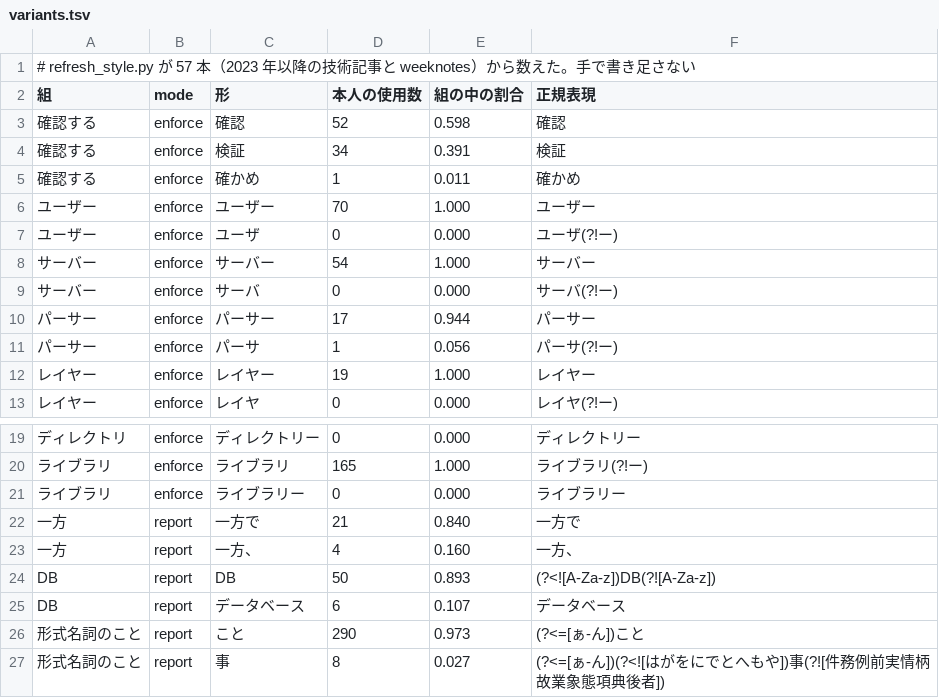
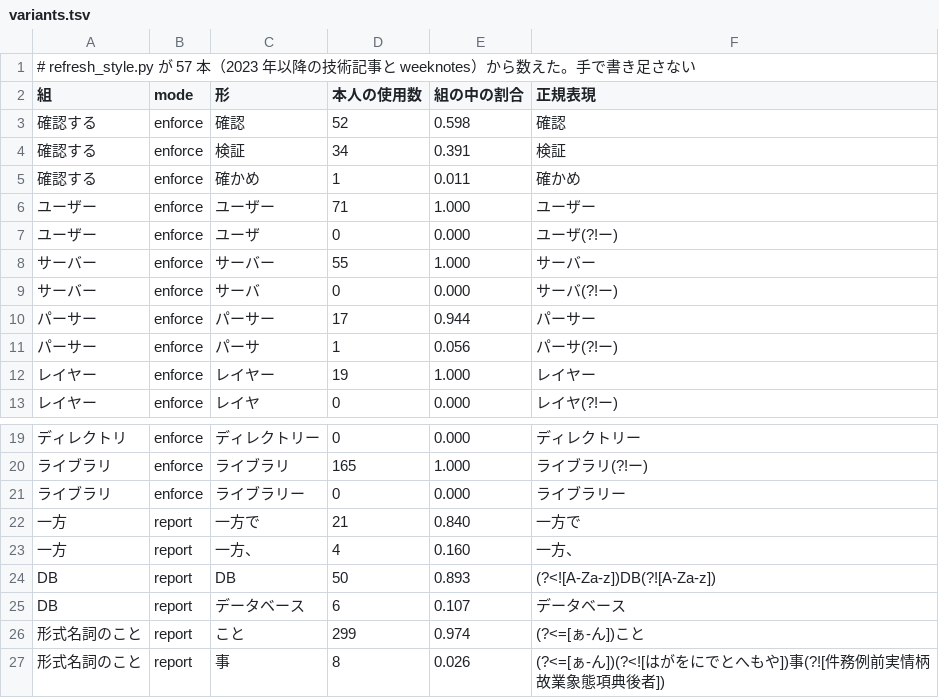
Before and after one commit to nao1215/debimate, a TSV file: notes-quality/style/variants.tsv, drawn as a sheet; only a part is shown, gaps mark what is left out.

Commit message:
chore(notes-quality): refresh the writing style baseline locally and document how to do it without waiting for the weekly job

```diff
--- a/notes-quality/style/variants.tsv
+++ b/notes-quality/style/variants.tsv
@@ -5,5 +5,5 @@
 確認する	enforce	確かめ	1	0.011	確かめ
-ユーザー	enforce	ユーザー	70	1.000	ユーザー
+ユーザー	enforce	ユーザー	71	1.000	ユーザー
 ユーザー	enforce	ユーザ	0	0.000	ユーザ(?!ー)
-サーバー	enforce	サーバー	54	1.000	サーバー
+サーバー	enforce	サーバー	55	1.000	サーバー
 サーバー	enforce	サーバ	0	0.000	サーバ(?!ー)
@@ -25,3 +25,3 @@ DB	report	DB	50	0.893	(?<![A-Za-z])DB(?![A-Za-z])
 DB	report	データベース	6	0.107	データベース
-形式名詞のこと	report	こと	290	0.973	(?<=[ぁ-ん])こと
-形式名詞のこと	report	事	8	0.027	(?<=[ぁ-ん])(?<![はがをにでとへもや])事(?![件務例前実情柄故業象態項典後者])
+形式名詞のこと	report	こと	299	0.974	(?<=[ぁ-ん])こと
+形式名詞のこと	report	事	8	0.026	(?<=[ぁ-ん])(?<![はがをにでとへもや])事(?![件務例前実情柄故業象態項典後者])
```
Also changed, not shown: 4 other files.
